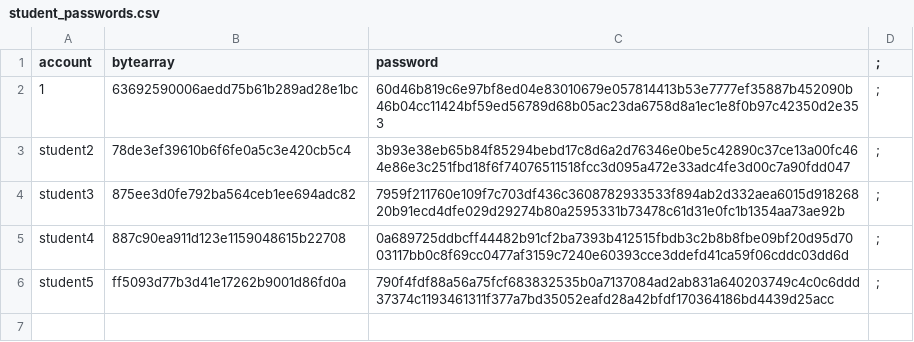
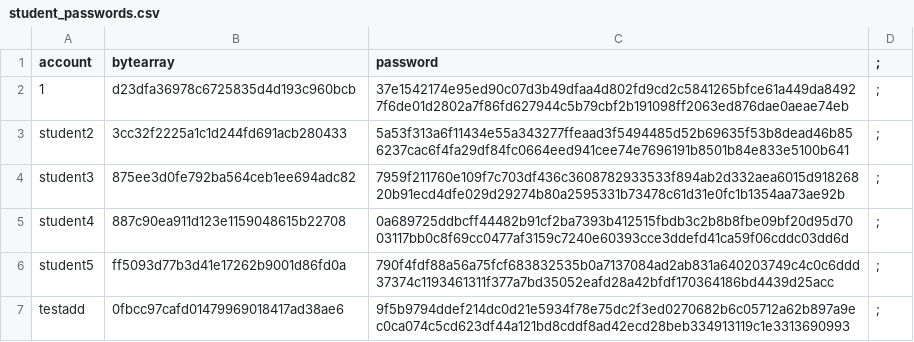
Before and after one commit to bian-hengwei/CZ2002_project, a CSV file: data/student_passwords.csv, drawn as a sheet.

```diff
--- a/data/student_passwords.csv
+++ b/data/student_passwords.csv
@@ -1,4 +1,4 @@
 account,bytearray,password,;
-1,63692590006aedd75b61b289ad28e1bc,60d46b819c6e97bf8ed04e83010679e057814413b53e7777ef35887b452090b46b04cc11424bf59ed56789d68b05ac23da6758d8a1ec1e8f0b97c42350d2e353,;
-student2,78de3ef39610b6f6fe0a5c3e420cb5c4,3b93e38eb65b84f85294bebd17c8d6a2d76346e0be5c42890c37ce13a00fc464e86e3c251fbd18f6f74076511518fcc3d095a472e33adc4fe3d00c7a90fdd047,;
+1,d23dfa36978c6725835d4d193c960bcb,37e1542174e95ed90c07d3b49dfaa4d802fd9cd2c5841265bfce61a449da84927f6de01d2802a7f86fd627944c5b79cbf2b191098ff2063ed876dae0aeae74eb,;
+student2,3cc32f2225a1c1d244fd691acb280433,5a53f313a6f11434e55a343277ffeaad3f5494485d52b69635f53b8dead46b856237cac6f4fa29df84fc0664eed941cee74e7696191b8501b84e833e5100b641,;
 student3,875ee3d0fe792ba564ceb1ee694adc82,7959f211760e109f7c703df436c3608782933533f894ab2d332aea6015d91826820b91ecd4dfe029d29274b80a2595331b73478c61d31e0fc1b1354aa73ae92b,;
@@ -6 +6,2 @@ student4,887c90ea911d123e1159048615b22708,0a689725ddbcff44482b91cf2ba7393b412515
 student5,ff5093d77b3d41e17262b9001d86fd0a,790f4fdf88a56a75fcf683832535b0a7137084ad2ab831a640203749c4c0c6ddd37374c1193461311f377a7bd35052eafd28a42bfdf170364186bd4439d25acc,;
+testadd,0fbcc97cafd01479969018417ad38ae6,9f5b9794ddef214dc0d21e5934f78e75dc2f3ed0270682b6c05712a62b897a9ec0ca074c5cd623df44a121bd8cddf8ad42ecd28beb334913119c1e3313690993,;
```
Also changed, not shown: data/admin_passwords.csv, 13 other files.
